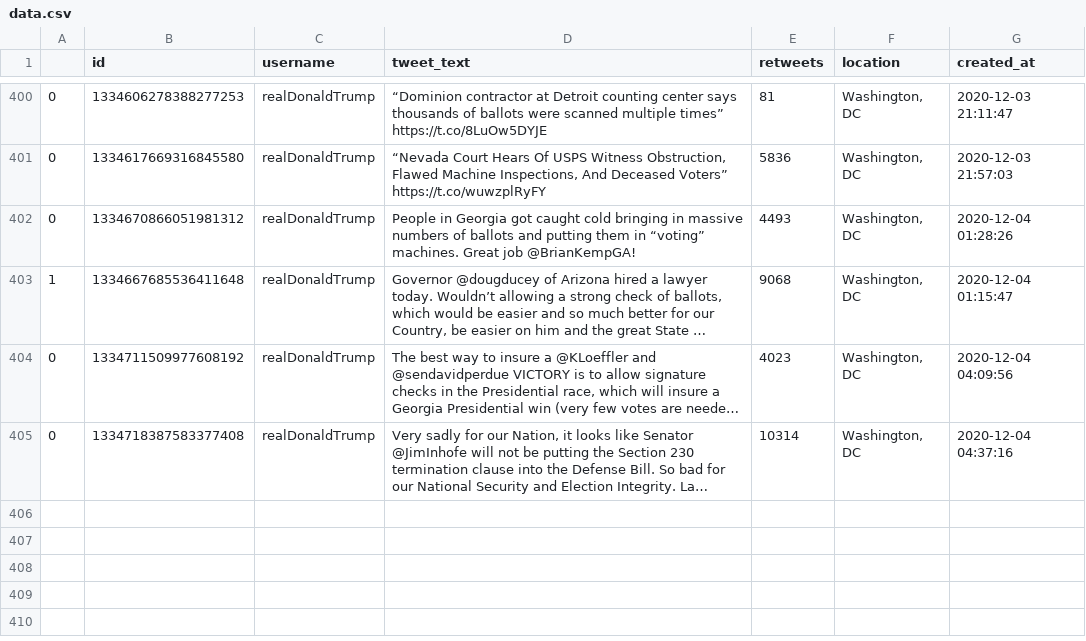
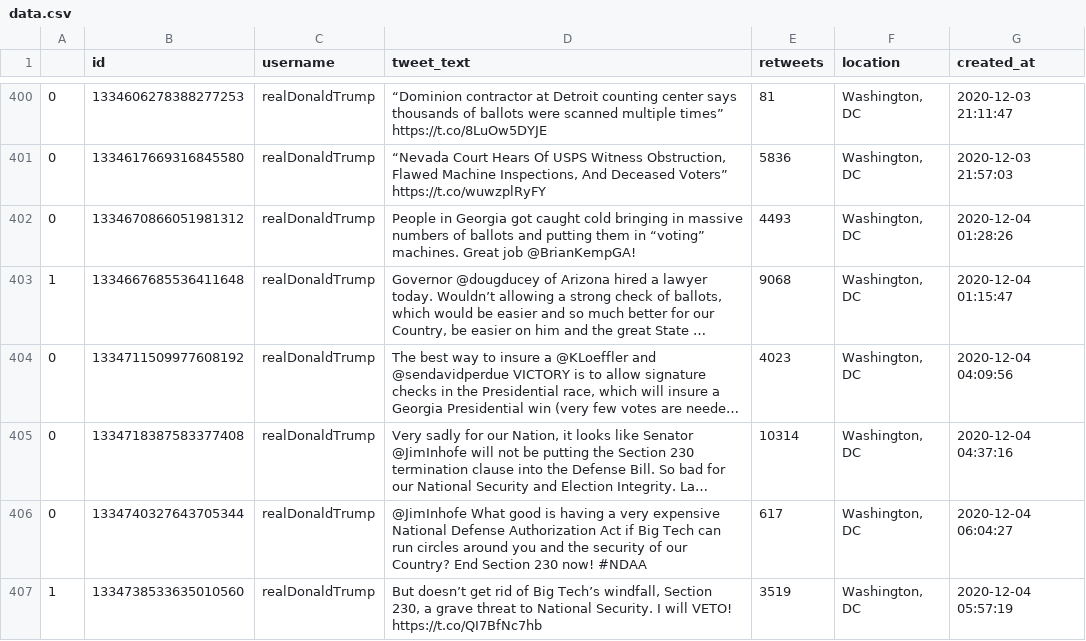
Before and after one commit to joshkraft/daily-candidate-tweets, a CSV file: data/realDonaldTrump/data.csv, drawn as a sheet; only a part is shown, gaps mark what is left out; long unchanged cells end in …; the diff names each change by its address in the sheet, - before the commit and + after, or states it on an @@ line.

Commit message:
Latest data: Fri Dec  4 06:16:57 UTC 2020

```diff
--- a/data/realDonaldTrump/data.csv
+++ b/data/realDonaldTrump/data.csv
+row 406: 0 | 1334740327643705344 | realDonaldTrump | @JimInhofe What good is having a very expensive National Defense Authorization Act if Big Tech can run circles around you and the security of our Country? End Section 230 now! #NDAA | 617 | Washington, DC | 2020-12-04 06:04:27
+row 407: 1 | 1334738533635010560 | realDonaldTrump | But doesn’t get rid of Big Tech’s windfall, Section 230, a grave threat to National Security. I will VETO! https://t.co/QI7BfNc7hb | 3519 | Washington, DC | 2020-12-04 05:57:19
```
Also changed, not shown: 1 other file.
